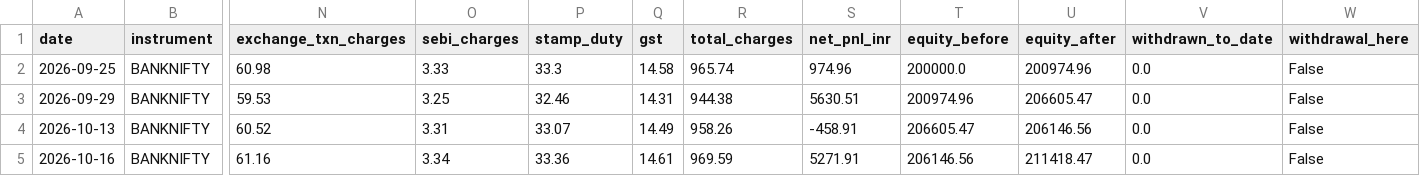
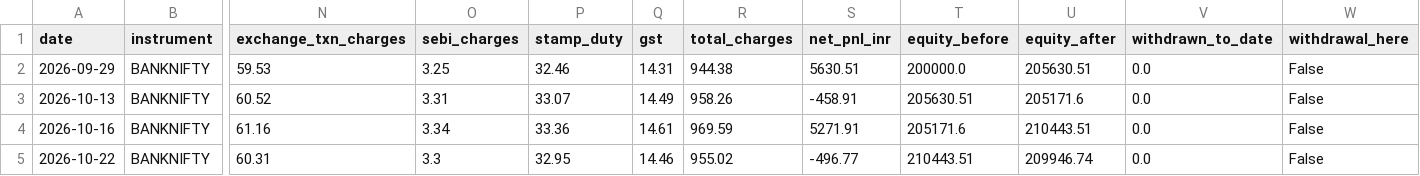
Before and after one commit to Abhirajsinh2/Edge-1st, a CSV file: edge_1st_trades_BANKNIFTY.csv, drawn as a sheet; only a part is shown, gaps mark what is left out; removed rows and columns are numbered as before the commit, all else as after; rows hold the shown columns only; the diff names each change by its address in the sheet, - before the commit and + after, or states it on an @@ line.

```diff
--- a/edge_1st_trades_BANKNIFTY.csv
+++ b/edge_1st_trades_BANKNIFTY.csv
-row 2: 2026-09-25 | BANKNIFTY | 60.98 | 3.33 | 33.3 | 14.58 | 965.74 | 974.96 | 200000.0 | 200974.96 | 0.0 | False
-T2 (equity_before): 200974.96
+T2 (equity_before): 200000.0
-U2 (equity_after): 206605.47
+U2 (equity_after): 205630.51
-T3 (equity_before): 206605.47
+T3 (equity_before): 205630.51
-U3 (equity_after): 206146.56
+U3 (equity_after): 205171.6
-T4 (equity_before): 206146.56
+T4 (equity_before): 205171.6
-U4 (equity_after): 211418.47
+U4 (equity_after): 210443.51
+row 5: 2026-10-22 | BANKNIFTY | 60.31 | 3.3 | 32.95 | 14.46 | 955.02 | -496.77 | 210443.51 | 209946.74 | 0.0 | False
```
Also changed, not shown: edge_1st_trades_NIFTY.csv, 3 other files.
